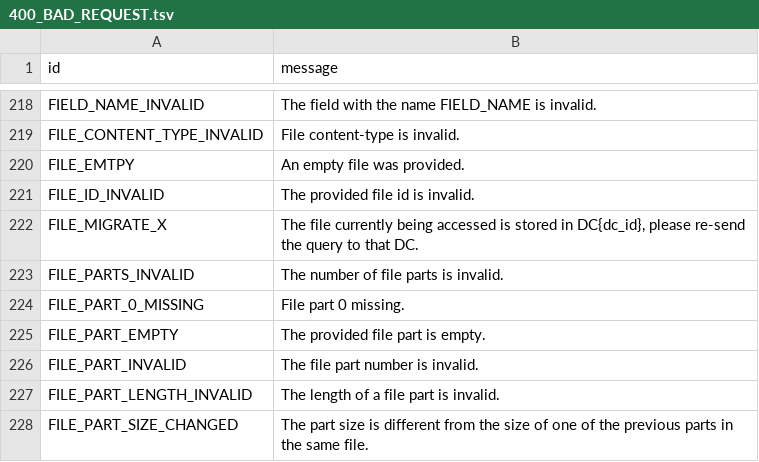
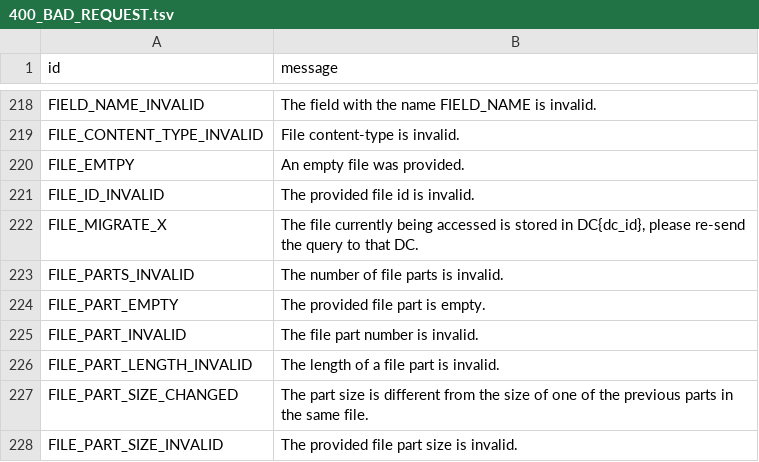
Before and after one commit to kurigram-org/kurigram, a TSV file: compiler/errors/source/400_BAD_REQUEST.tsv, drawn as a sheet; only a part is shown, gaps mark what is left out; the shorter side is filled out with more unchanged rows.

Commit message:
fix(errors): drop `FILE_PART_0_MISSING`, which `_split_error_message` rewrites before the lookup

```diff
--- a/compiler/errors/source/400_BAD_REQUEST.tsv
+++ b/compiler/errors/source/400_BAD_REQUEST.tsv
@@ -223,3 +223,2 @@ FILE_MIGRATE_X	The file currently being accessed is stored in DC{dc_id}, please
 FILE_PARTS_INVALID	The number of file parts is invalid.
-FILE_PART_0_MISSING	File part 0 missing.
 FILE_PART_EMPTY	The provided file part is empty.
```
Also changed, not shown: 1 other file.
